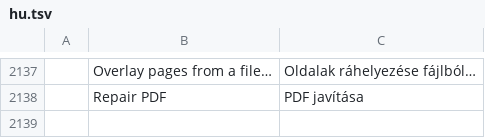
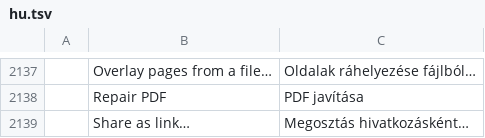
Before and after one commit to mohamed1133-zizo/pdfcraft, a TSV file: crates/ui-egui/src/i18n/hu.tsv, drawn as a sheet; only a part is shown, gaps mark what is left out; the diff names each change by its address in the sheet, - before the commit and + after, or states it on an @@ line.

```diff
--- a/crates/ui-egui/src/i18n/hu.tsv
+++ b/crates/ui-egui/src/i18n/hu.tsv
+row 2139:  | Share as link… | Megosztás hivatkozásként…
```
Also changed, not shown: crates/ui-egui/src/i18n/bg.tsv, crates/ui-egui/src/i18n/ja.tsv, 22 other files.
